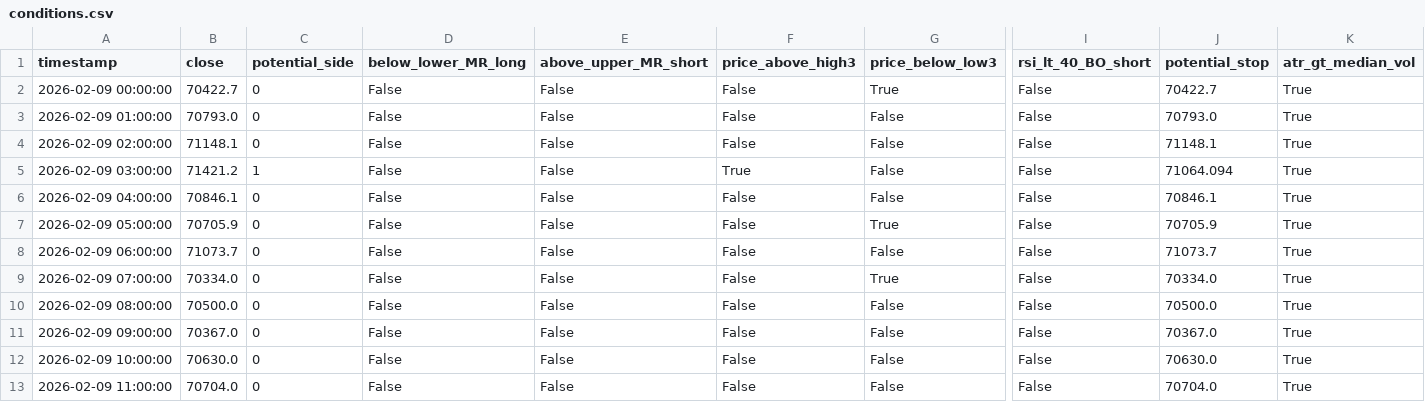
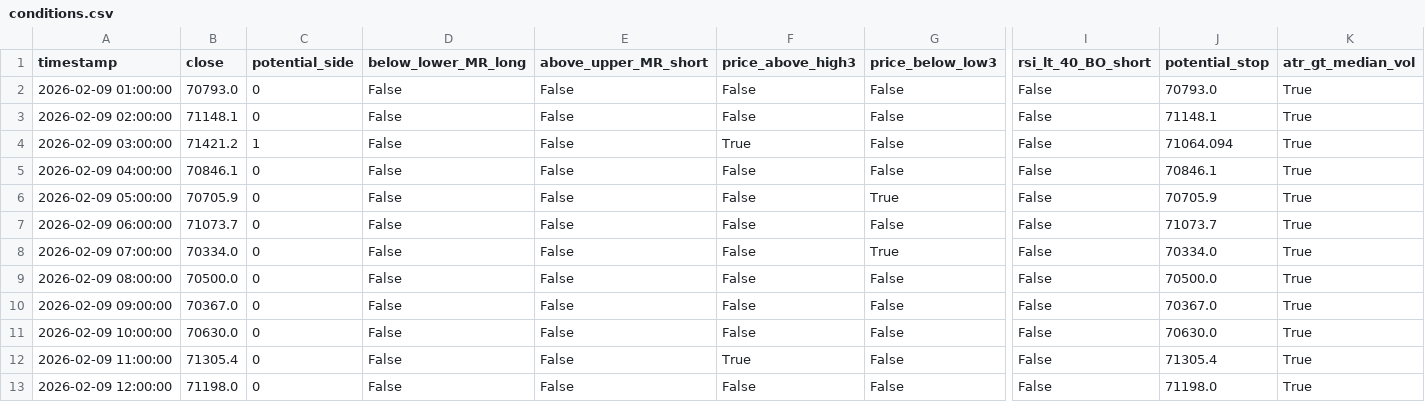
Before and after one commit to cdavocazh/btc-db-v3-cron, a CSV file: backtest_results/conditions.csv, drawn as a sheet; only a part is shown, gaps mark what is left out; removed rows and columns are numbered as before the commit, all else as after; rows hold the shown columns only; the diff names each change by its address in the sheet, - before the commit and + after, or states it on an @@ line.

```diff
--- a/backtest_results/conditions.csv
+++ b/backtest_results/conditions.csv
-row 2: 2026-02-09 00:00:00 | 70422.7 | 0 | False | False | False | True | False | 70422.7 | True
-B12 (close): 70704.0
+B12 (close): 71305.4
-F12 (price_above_high3): False
+F12 (price_above_high3): True
-J12 (potential_stop): 70704.0
+J12 (potential_stop): 71305.4
+row 13: 2026-02-09 12:00:00 | 71198.0 | 0 | False | False | False | False | False | 71198.0 | True
```
Also changed, not shown: backtest_results/indicators.csv, 3 other files.
